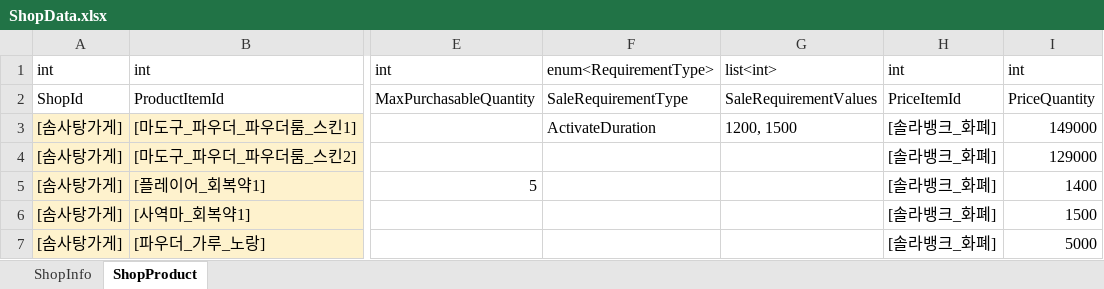
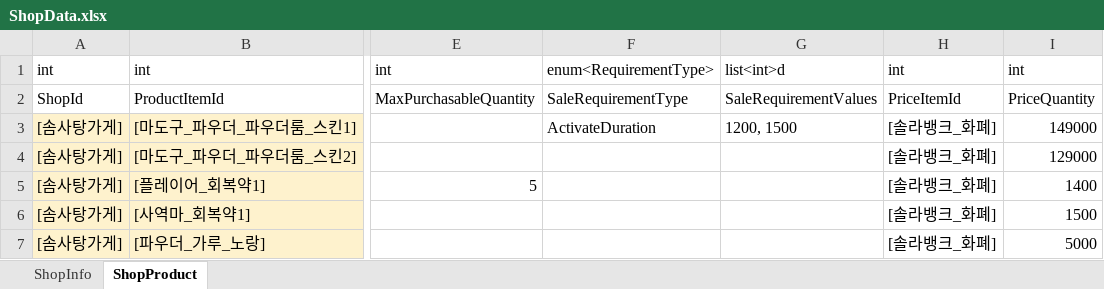
Before and after one commit to Lunaria-Project/lunaria-data, an Excel workbook: excel/ShopData.xlsx, sheet ShopProduct, drawn as a sheet; only a part is shown, gaps mark what is left out; values as stored, in another font and other column widths than the file's, no borders; the diff names each change by its address in the sheet, - before the commit and + after, or states it on an @@ line.

```diff
--- a/excel/ShopData.xlsx (sheet ShopProduct)
+++ b/excel/ShopData.xlsx (sheet ShopProduct)
-G1: list<int>
+G1: list<int>d
```
Also changed, not shown: excel/MinigameData.xlsx.
